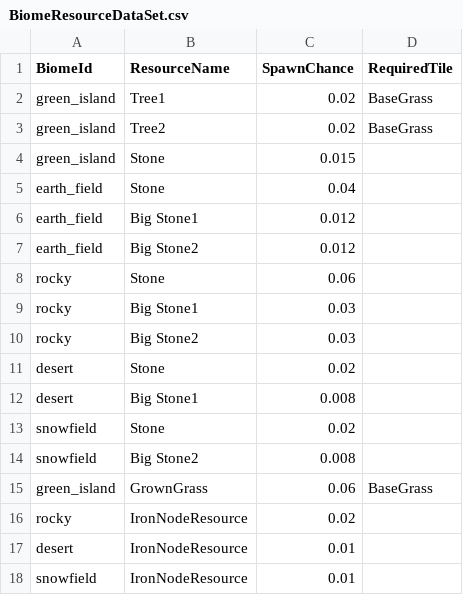
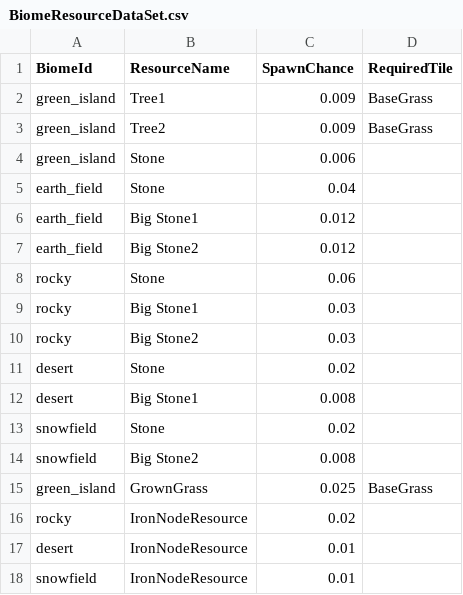
Before and after one commit to Sprityoon/mswgit, a CSV file: RootDesk/MyDesk/MapObjects/DataSets/BiomeResourceDataSet.csv, drawn as a sheet.

```diff
--- a/RootDesk/MyDesk/MapObjects/DataSets/BiomeResourceDataSet.csv
+++ b/RootDesk/MyDesk/MapObjects/DataSets/BiomeResourceDataSet.csv
@@ -1,5 +1,5 @@
 BiomeId,ResourceName,SpawnChance,RequiredTile
-green_island,Tree1,0.02,BaseGrass
-green_island,Tree2,0.02,BaseGrass
-green_island,Stone,0.015,
+green_island,Tree1,0.009,BaseGrass
+green_island,Tree2,0.009,BaseGrass
+green_island,Stone,0.006,
 earth_field,Stone,0.04,
@@ -14,3 +14,3 @@ snowfield,Stone,0.02,
 snowfield,Big Stone2,0.008,
-green_island,GrownGrass,0.06,BaseGrass
+green_island,GrownGrass,0.025,BaseGrass
 rocky,IronNodeResource,0.02,
```
Also changed, not shown: 2 other files.
